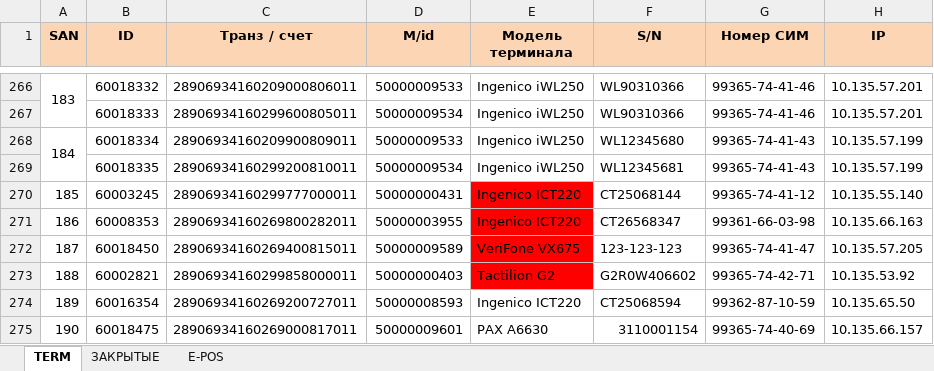
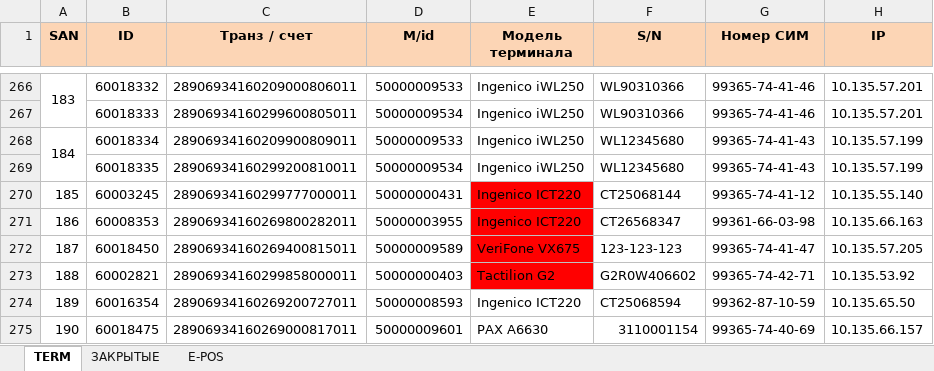
Before and after one commit to filippovsys/TerminalManager, an Excel workbook: СВЕДЕНИЯ IMPORT.xlsx, sheet TERM, drawn as a sheet; only a part is shown, gaps mark what is left out; values as stored, in another font and other column widths than the file's, no borders; conditional formats not drawn; the diff names each change by its address in the sheet, - before the commit and + after, or states it on an @@ line.

```diff
--- a/СВЕДЕНИЯ IMPORT.xlsx (sheet TERM)
+++ b/СВЕДЕНИЯ IMPORT.xlsx (sheet TERM)
-F269 (S/N): WL12345681
+F269 (S/N): WL12345680
```
Also changed, not shown: 16 other files.
